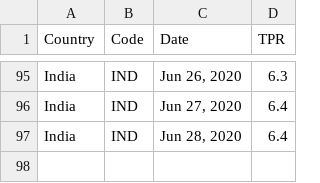
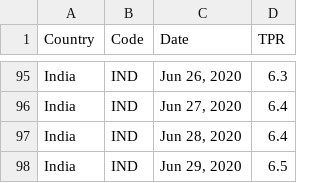
Before and after one commit to VijayKrishna/vijaykrishna.github.io, a CSV file: covid19-india-testing/data/covid-19-positive-rate-india.csv, drawn as a sheet; only a part is shown, gaps mark what is left out.

Commit message:
covid19: data update

```diff
--- a/covid19-india-testing/data/covid-19-positive-rate-india.csv
+++ b/covid19-india-testing/data/covid-19-positive-rate-india.csv
@@ -97 +97,2 @@ India,IND,"Jun 27, 2020",6.4
 India,IND,"Jun 28, 2020",6.4
+India,IND,"Jun 29, 2020",6.5
```
Also changed, not shown: 1 other file.
